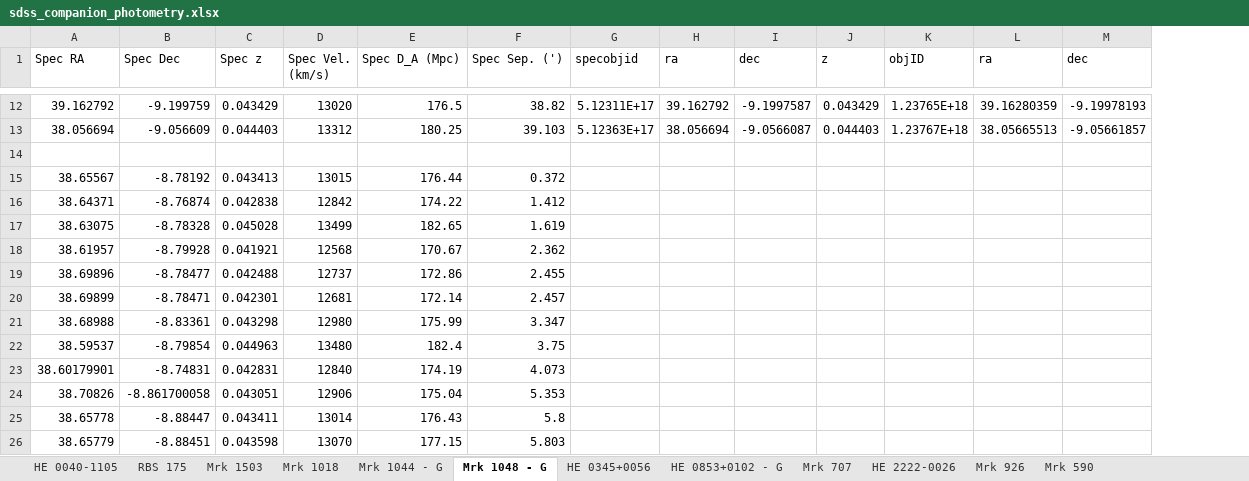
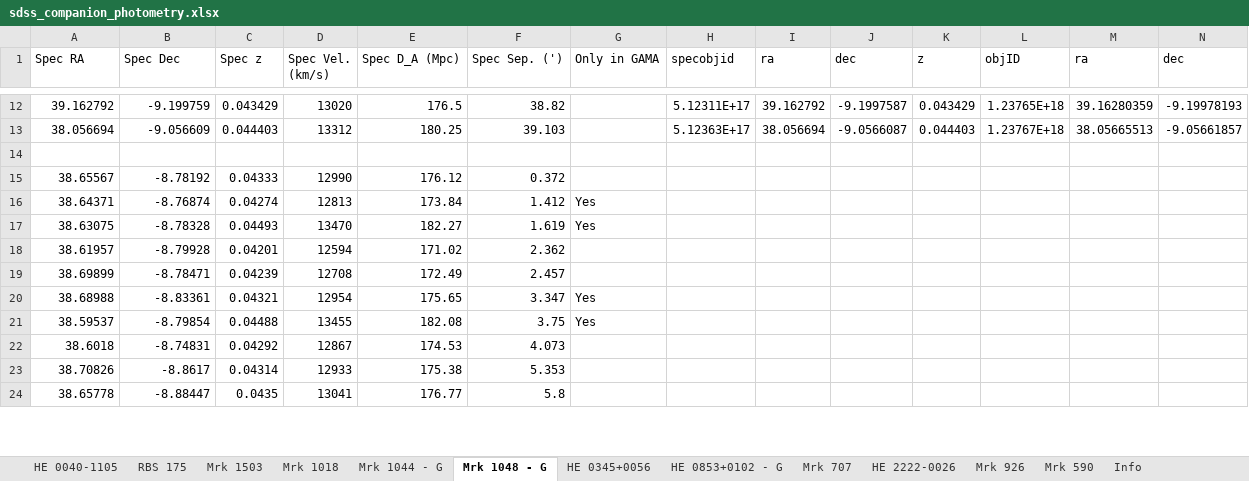
Before and after one commit to camlawlorforsyth/environment_project, an Excel workbook: sdss_companion_photometry.xlsx, sheet Mrk 1048 - G, drawn as a sheet; only a part is shown, gaps mark what is left out; values as stored, in another font and other column widths than the file's, no borders; removed rows and columns are numbered as before the commit, all else as after; rows hold the shown columns only; the diff covers the shown part only; the diff names each change by its address in the sheet, - before the commit and + after, or states it on an @@ line.

```diff
--- a/sdss_companion_photometry.xlsx (sheet Mrk 1048 - G)
+++ b/sdss_companion_photometry.xlsx (sheet Mrk 1048 - G)
+sheet tab: Info
+column G (Only in GAMA), rows 16-21: Yes | Yes |  |  | Yes | Yes
-C15 (Spec z): 0.043413
+C15 (Spec z): 0.04333
-D15 (Spec Vel. (km/s)): 13015
+D15 (Spec Vel. (km/s)): 12990
-E15 (Spec D_A (Mpc)): 176.44
+E15 (Spec D_A (Mpc)): 176.12
-C16 (Spec z): 0.042838
+C16 (Spec z): 0.04274
-D16 (Spec Vel. (km/s)): 12842
+D16 (Spec Vel. (km/s)): 12813
-E16 (Spec D_A (Mpc)): 174.22
+E16 (Spec D_A (Mpc)): 173.84
-C17 (Spec z): 0.045028
+C17 (Spec z): 0.04493
-D17 (Spec Vel. (km/s)): 13499
+D17 (Spec Vel. (km/s)): 13470
-E17 (Spec D_A (Mpc)): 182.65
+E17 (Spec D_A (Mpc)): 182.27
-C18 (Spec z): 0.041921
+C18 (Spec z): 0.04201
-D18 (Spec Vel. (km/s)): 12568
+D18 (Spec Vel. (km/s)): 12594
-E18 (Spec D_A (Mpc)): 170.67
+E18 (Spec D_A (Mpc)): 171.02
-row 19: 38.69896 | -8.78477 | 0.042488 | 12737 | 172.86 | 2.455
-C19 (Spec z): 0.042301
+C19 (Spec z): 0.04239
-D19 (Spec Vel. (km/s)): 12681
+D19 (Spec Vel. (km/s)): 12708
-E19 (Spec D_A (Mpc)): 172.14
+E19 (Spec D_A (Mpc)): 172.49
-C20 (Spec z): 0.043298
+C20 (Spec z): 0.04321
-D20 (Spec Vel. (km/s)): 12980
+D20 (Spec Vel. (km/s)): 12954
-E20 (Spec D_A (Mpc)): 175.99
+E20 (Spec D_A (Mpc)): 175.65
-C21 (Spec z): 0.044963
+C21 (Spec z): 0.04488
-D21 (Spec Vel. (km/s)): 13480
+D21 (Spec Vel. (km/s)): 13455
-E21 (Spec D_A (Mpc)): 182.4
+E21 (Spec D_A (Mpc)): 182.08
-row 23: 38.60179901 | -8.74831 | 0.042831 | 12840 | 174.19 | 4.073
+row 22: 38.6018 | -8.74831 | 0.04292 | 12867 | 174.53 | 4.073
-B23 (Spec Dec): -8.861700058
+B23 (Spec Dec): -8.8617
-C23 (Spec z): 0.043051
+C23 (Spec z): 0.04314
-D23 (Spec Vel. (km/s)): 12906
+D23 (Spec Vel. (km/s)): 12933
-E23 (Spec D_A (Mpc)): 175.04
+E23 (Spec D_A (Mpc)): 175.38
-C24 (Spec z): 0.043411
+C24 (Spec z): 0.0435
-D24 (Spec Vel. (km/s)): 13014
+D24 (Spec Vel. (km/s)): 13041
-E24 (Spec D_A (Mpc)): 176.43
+E24 (Spec D_A (Mpc)): 176.77
-row 26: 38.65779 | -8.88451 | 0.043598 | 13070 | 177.15 | 5.803
```
Also changed, not shown: 4 removed rows and 16 edited cells elsewhere in this sheet, sheet HE 0853+0102 - G, sheet Mrk 1044 - G, charts or pictures.
